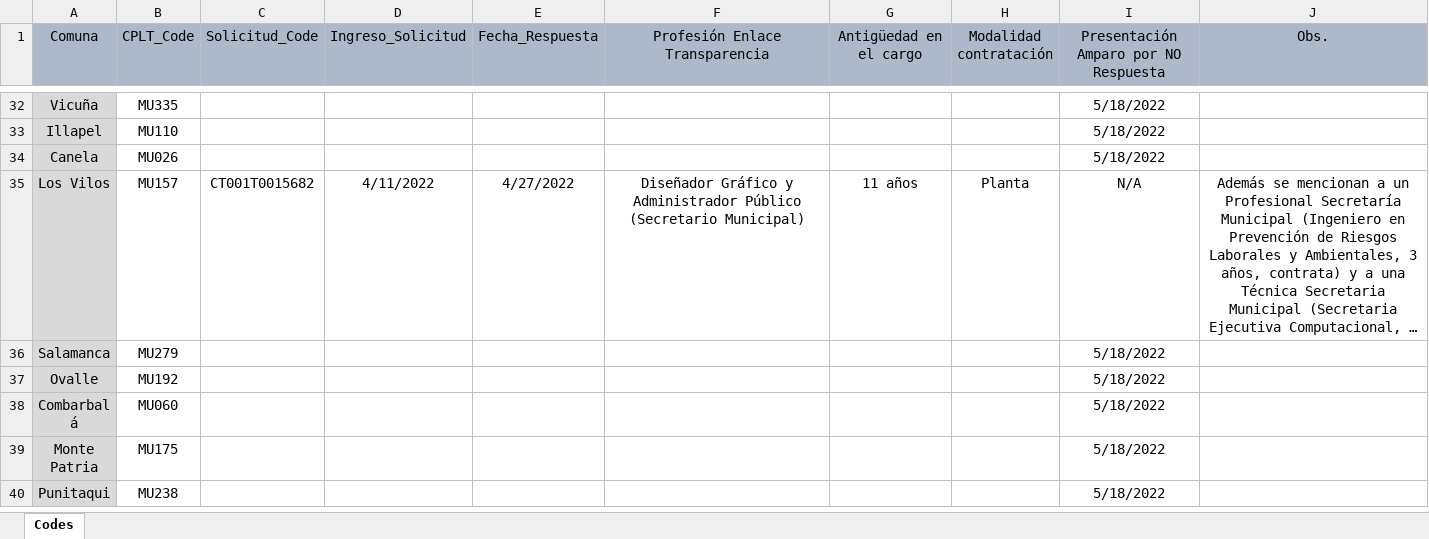
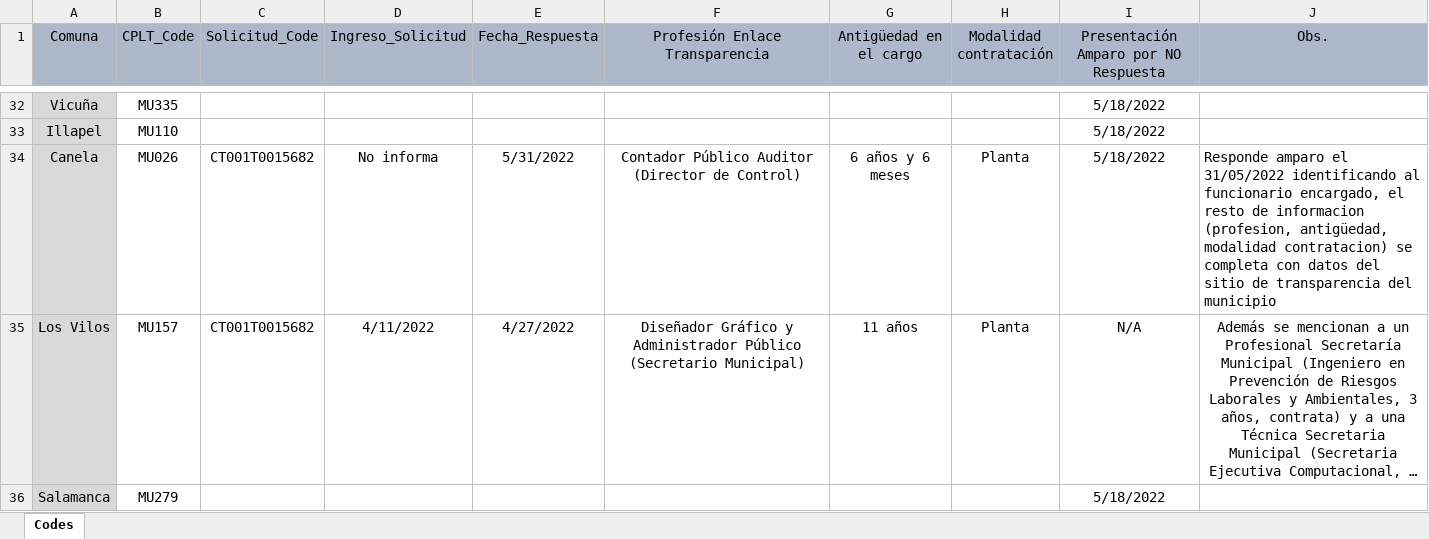
Before and after one commit to bgonzalezbustamante/local-gov-indicators, an Excel workbook: data/raw/CPLT/Request/DAI Municipios Enlace Transparencia.xlsx, sheet Codes, drawn as a sheet; only a part is shown, gaps mark what is left out; the shorter side is filled out with more unchanged rows; long unchanged cells end in …; values as stored, in another font and other column widths than the file's, no borders; the diff names each change by its address in the sheet, - before the commit and + after, or states it on an @@ line.

Commit message:
Update DAI Municipios Enlace Transparencia.xlsx

```diff
--- a/data/raw/CPLT/Request/DAI Municipios Enlace Transparencia.xlsx (sheet Codes)
+++ b/data/raw/CPLT/Request/DAI Municipios Enlace Transparencia.xlsx (sheet Codes)
-C34 (Solicitud_Code): (empty)
+C34 (Solicitud_Code): CT001T0015682
-D34 (Ingreso_Solicitud): (empty)
+D34 (Ingreso_Solicitud): No informa
-E34 (Fecha_Respuesta): (empty)
+E34 (Fecha_Respuesta): 5/31/2022
-F34 (Profesión Enlace Transparencia): (empty)
+F34 (Profesión Enlace Transparencia): Contador Público Auditor (Director de Control)
-G34 (Antigüedad en el cargo): (empty)
+G34 (Antigüedad en el cargo): 6 años y 6 meses
-H34 (Modalidad contratación): (empty)
+H34 (Modalidad contratación): Planta
-J34 (Obs.): (empty)
+J34 (Obs.): Responde amparo el 31/05/2022 identificando al funcionario encargado, el resto de informacion (profesion, antigüedad, modalidad contratacion) se completa con datos del sitio de transparencia del municipio
```
